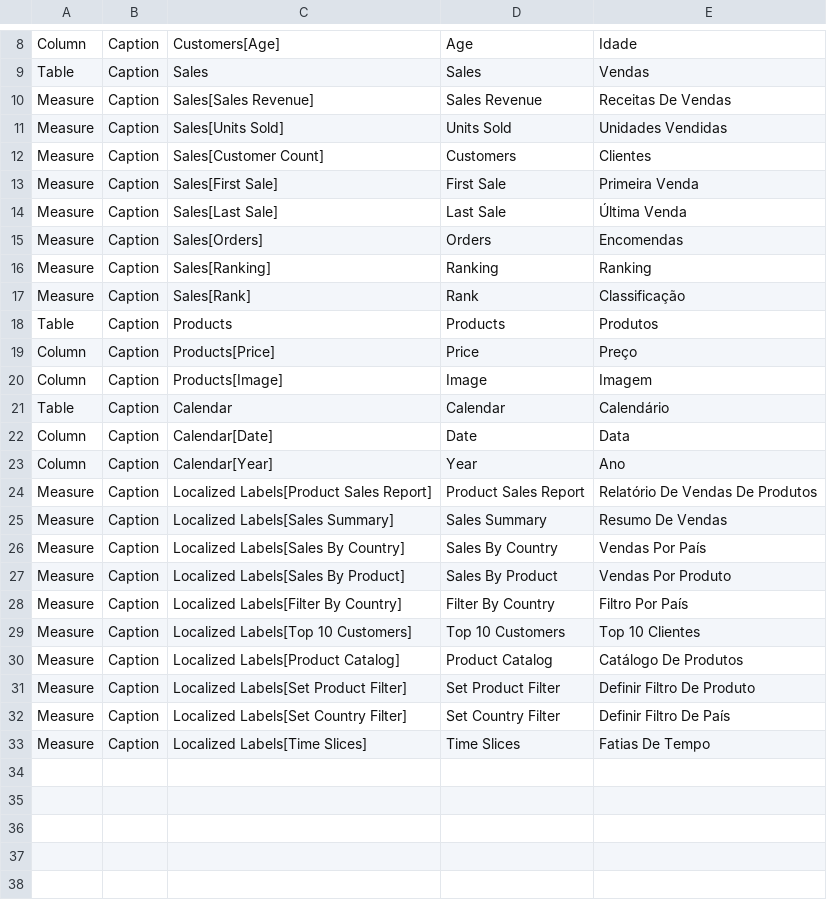
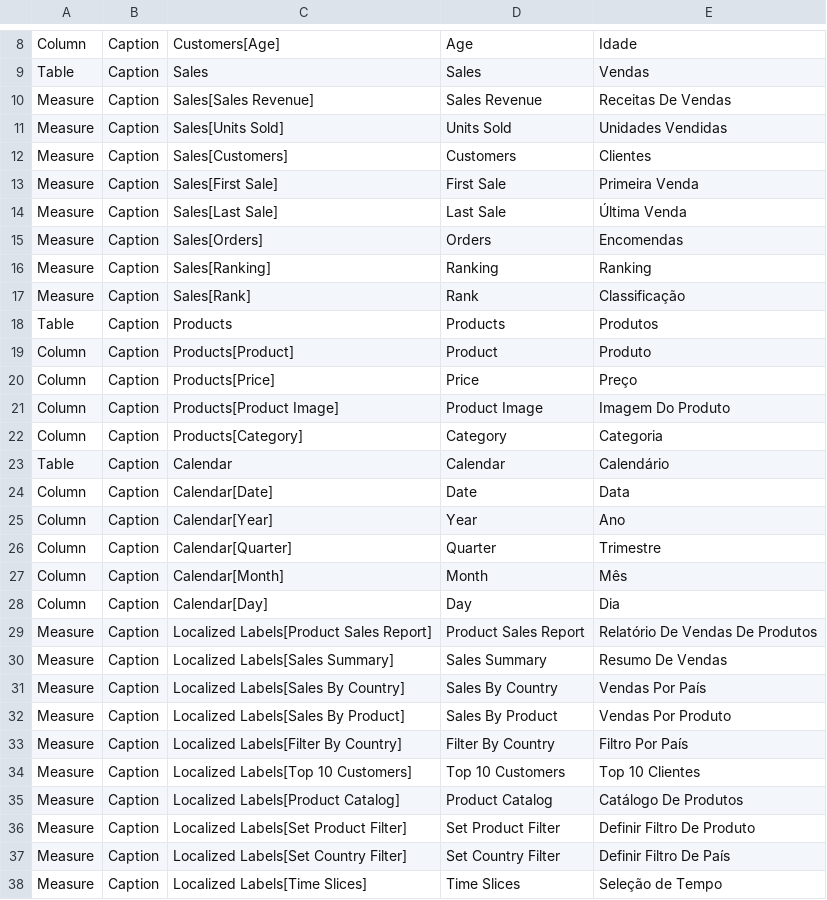
Before and after one commit to PowerBiDevCamp/TranslationsBuilder, a CSV file: LiveDemo/HumanTranslations/Inbox/ProductSalesMultiLanguage-Translations-Portuguese.csv, drawn as a sheet; only a part is shown, gaps mark what is left out.

```diff
--- a/LiveDemo/HumanTranslations/Inbox/ProductSalesMultiLanguage-Translations-Portuguese.csv
+++ b/LiveDemo/HumanTranslations/Inbox/ProductSalesMultiLanguage-Translations-Portuguese.csv
@@ -11,3 +11,3 @@ Measure,Caption,Sales[Sales Revenue],Sales Revenue,Receitas De Vendas
 Measure,Caption,Sales[Units Sold],Units Sold,Unidades Vendidas
-Measure,Caption,Sales[Customer Count],Customers,Clientes
+Measure,Caption,Sales[Customers],Customers,Clientes
 Measure,Caption,Sales[First Sale],First Sale,Primeira Venda
@@ -18,4 +18,6 @@ Measure,Caption,Sales[Rank],Rank,Classificação
 Table,Caption,Products,Products,Produtos
+Column,Caption,Products[Product],Product,Produto
 Column,Caption,Products[Price],Price,Preço
-Column,Caption,Products[Image],Image,Imagem
+Column,Caption,Products[Product Image],Product Image,Imagem Do Produto
+Column,Caption,Products[Category],Category,Categoria
 Table,Caption,Calendar,Calendar,Calendário
@@ -23,2 +25,5 @@ Column,Caption,Calendar[Date],Date,Data
 Column,Caption,Calendar[Year],Year,Ano
+Column,Caption,Calendar[Quarter],Quarter,Trimestre
+Column,Caption,Calendar[Month],Month,Mês
+Column,Caption,Calendar[Day],Day,Dia
 Measure,Caption,Localized Labels[Product Sales Report],Product Sales Report,Relatório De Vendas De Produtos
@@ -32,2 +37,2 @@ Measure,Caption,Localized Labels[Set Product Filter],Set Product Filter,Definir
 Measure,Caption,Localized Labels[Set Country Filter],Set Country Filter,Definir Filtro De País
-Measure,Caption,Localized Labels[Time Slices],Time Slices,Fatias De Tempo
+Measure,Caption,Localized Labels[Time Slices],Time Slices,Seleção de Tempo
```
Also changed, not shown: LiveDemo/HumanTranslations/Inbox/ProductSalesMultiLanguage-Translations-Chinese.csv, LiveDemo/HumanTranslations/Inbox/ProductSalesMultiLanguage-Translations-Dutch.csv, 4 other files.
